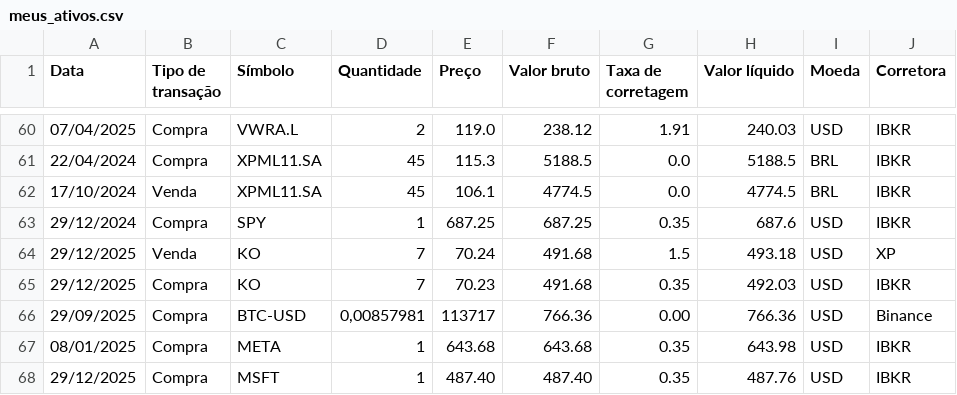
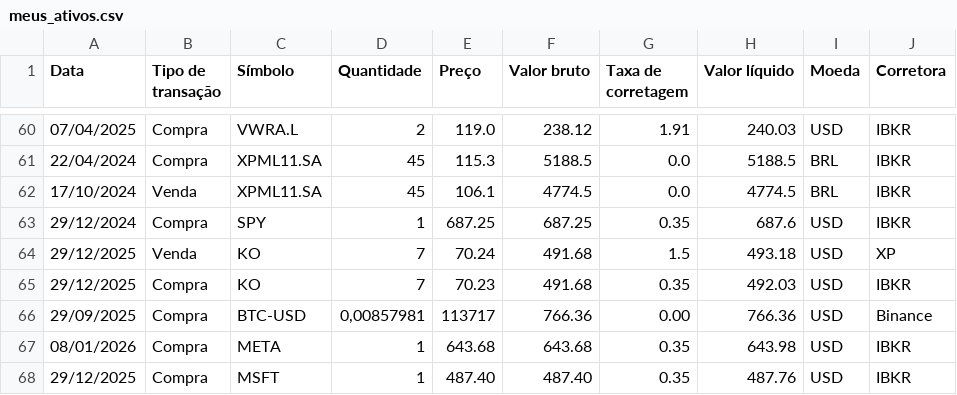
Before and after one commit to barrowsbr/Meus-investimentos-dev, a CSV file: dash/Dash/meus_ativos.csv, drawn as a sheet; only a part is shown, gaps mark what is left out.

```diff
--- a/dash/Dash/meus_ativos.csv
+++ b/dash/Dash/meus_ativos.csv
@@ -66,3 +66,3 @@
 29/09/2025;Compra;BTC-USD;0,00857981;113717;766.36;0.00;766.36;USD;Binance
-08/01/2025;Compra;META;1;643.68;643.68;0.35;643.98;USD;IBKR
+08/01/2026;Compra;META;1;643.68;643.68;0.35;643.98;USD;IBKR
 29/12/2025;Compra;MSFT;1;487.40;487.40;0.35;487.76;USD;IBKR
```
Also changed, not shown: dash/Dash/renda_fixa.csv, 3 other files.
